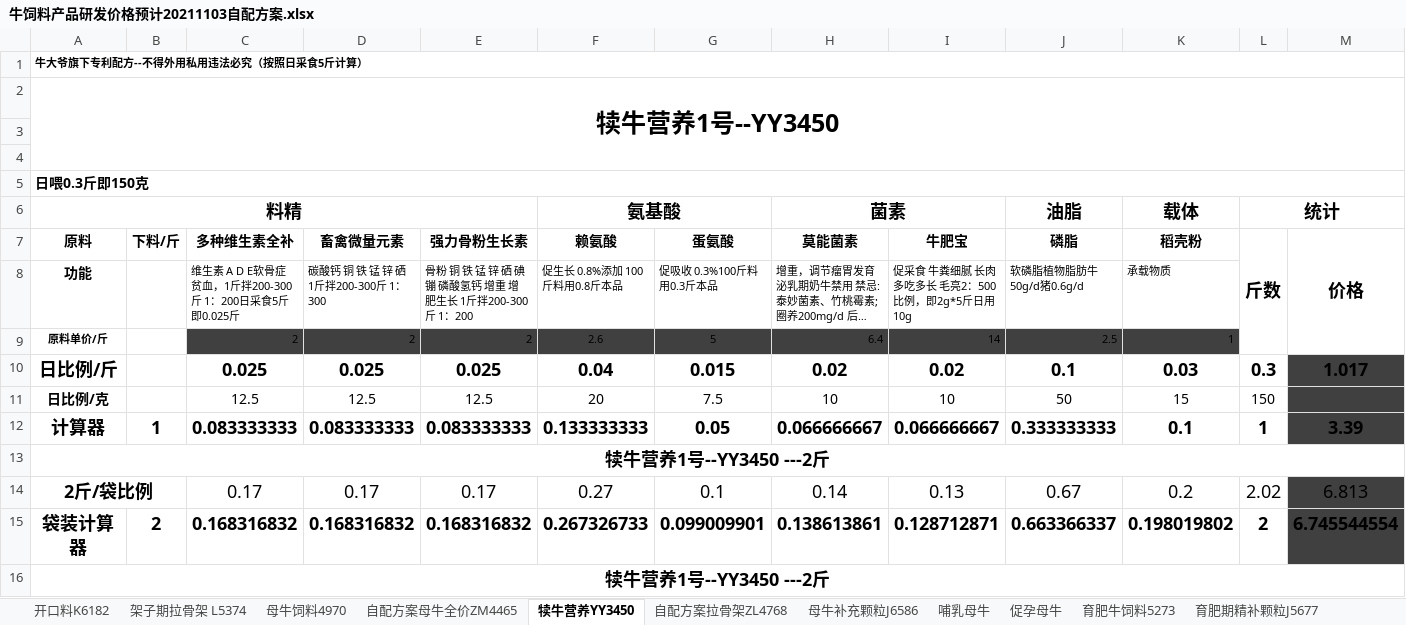
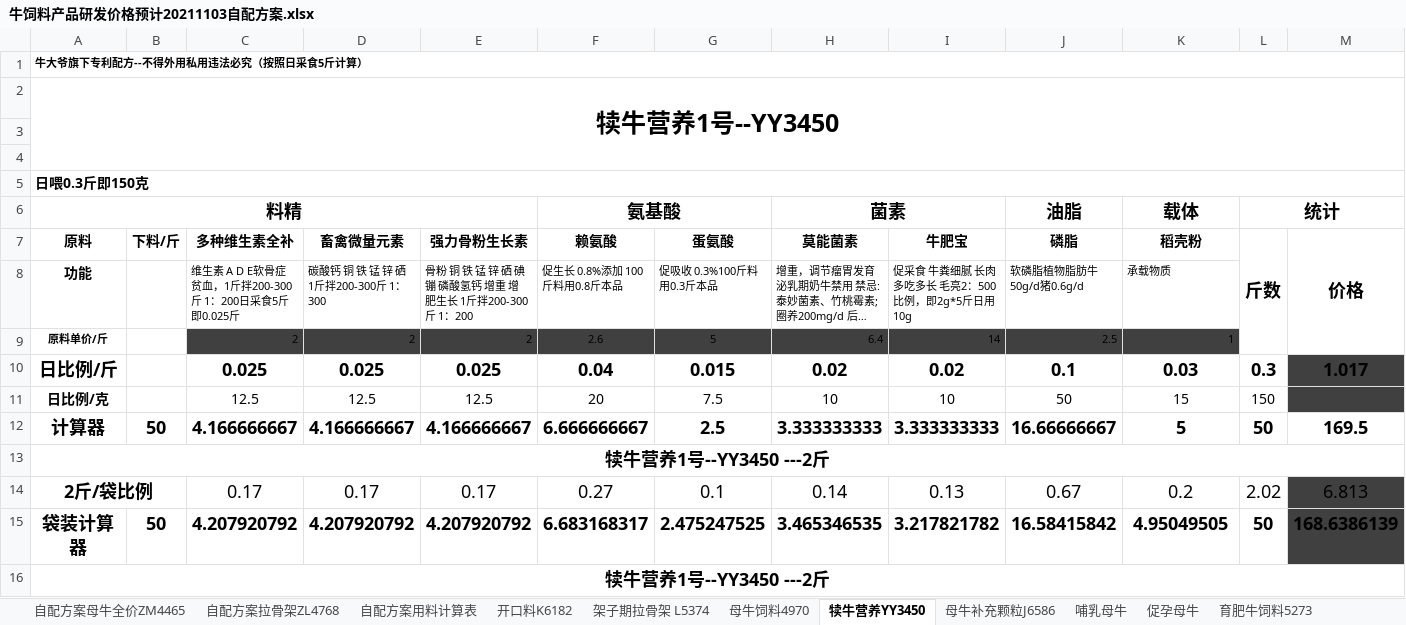
Before and after one commit to amu2048/-1, an Excel workbook: 阿牧颗粒加工作坊/牛饲料产品研发价格预计20211103自配方案.xlsx, sheet 犊牛营养YY3450, drawn as a sheet; only a part is shown; long unchanged cells end in …; values as stored, in another font and other column widths than the file's, no borders; removed rows and columns are numbered as before the commit, all else as after; rows hold the shown columns only; the diff names each change by its address in the sheet, - before the commit and + after, or states it on an @@ line.

```diff
--- a/阿牧颗粒加工作坊/牛饲料产品研发价格预计20211103自配方案.xlsx (sheet 犊牛营养YY3450)
+++ b/阿牧颗粒加工作坊/牛饲料产品研发价格预计20211103自配方案.xlsx (sheet 犊牛营养YY3450)
+sheet tab: 自配方案用料计算表
@@ sheet tab order changed: 自配方案母牛全价ZM4465 | 自配方案拉骨架ZL4768 | 自配方案用料计算表 | 开口料K6182 | 架子期拉骨架 L5374 | 母牛饲料4970 | 犊牛营养YY3450 | 母牛补充颗粒J6586 | 哺乳母牛 | 促孕母牛 | 育肥牛饲料5273 @@
-row 4: (empty)
+row 4: (empty)
-row 12: 计算器 | 1 | 0.083333333 | 0.083333333 | 0.083333333 | 0.133333333 | 0.05 | 0.066666667 | 0.066666667 | 0.333333333 | 0.1 | 1 | 3.39
+row 12: 计算器 | 50 | 4.166666667 | 4.166666667 | 4.166666667 | 6.666666667 | 2.5 | 3.333333333 | 3.333333333 | 16.66666667 | 5 | 50 | 169.5
-row 15: 袋装计算器 | 2 | 0.168316832 | 0.168316832 | 0.168316832 | 0.267326733 | 0.099009901 | 0.138613861 | 0.128712871 | 0.663366337 | 0.198019802 | 2 | 6.745544554
+row 15: 袋装计算器 | 50 | 4.207920792 | 4.207920792 | 4.207920792 | 6.683168317 | 2.475247525 | 3.465346535 | 3.217821782 | 16.58415842 | 4.95049505 | 50 | 168.6386139
```
Also changed, not shown: sheet 自配方案拉骨架ZL4768, sheet 自配方案母牛全价ZM4465.
